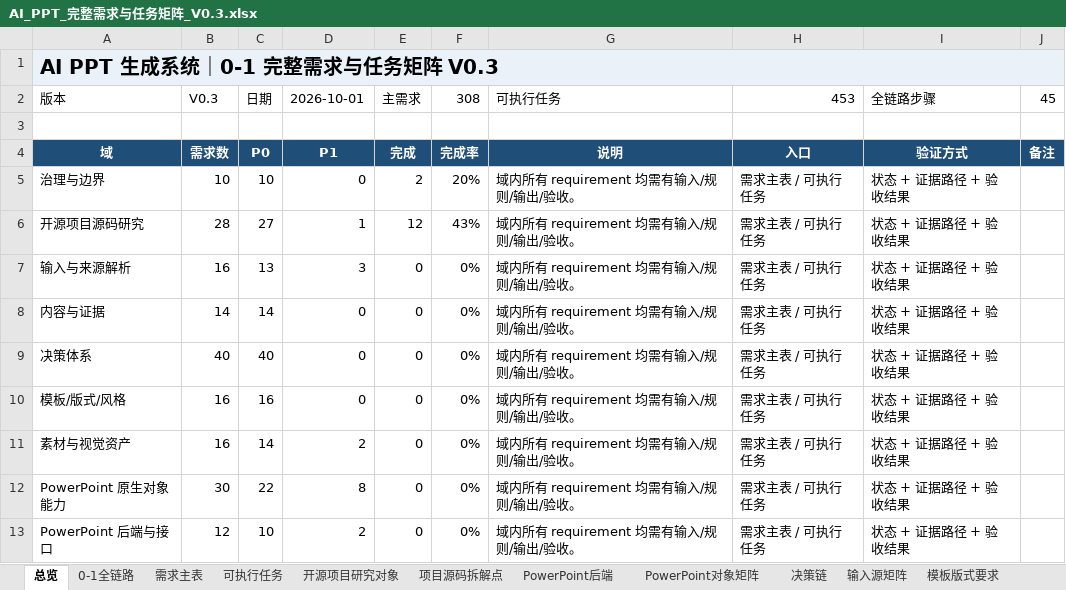
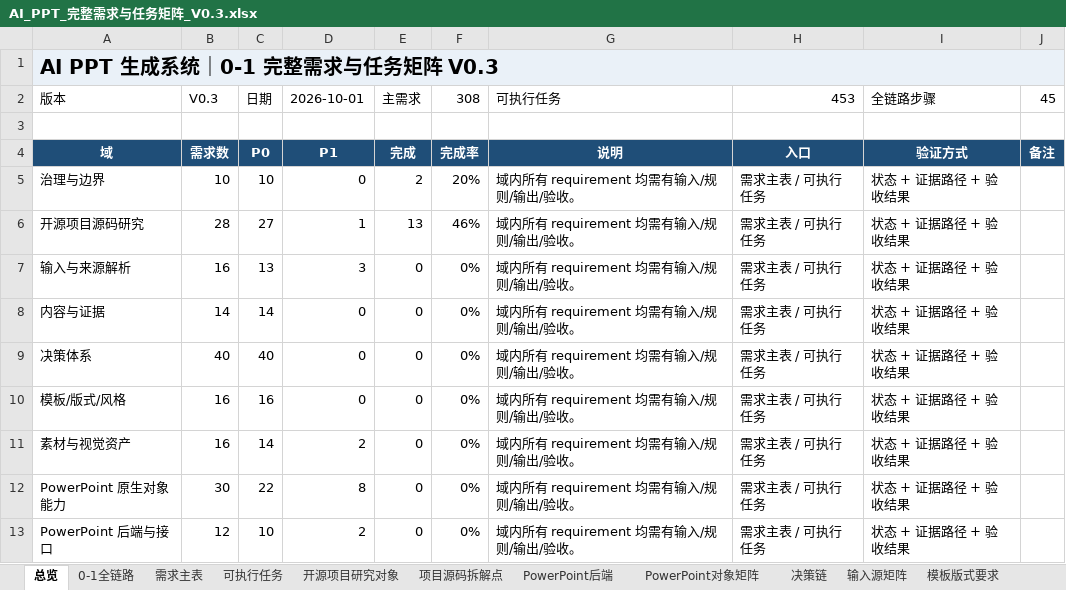
Before and after one commit to XXYoLoong/YoloongPPT, an Excel workbook: AI_PPT_完整需求与任务矩阵_V0.3.xlsx, sheet 总览, drawn as a sheet; only a part is shown; values as stored, in another font and other column widths than the file's, no borders; charts and pictures not drawn; the diff names each change by its address in the sheet, - before the commit and + after, or states it on an @@ line.

```diff
--- a/AI_PPT_完整需求与任务矩阵_V0.3.xlsx (sheet 总览)
+++ b/AI_PPT_完整需求与任务矩阵_V0.3.xlsx (sheet 总览)
-E6 (主需求): 12
+E6 (主需求): 13
-F6 (308): 43%
+F6 (308): 46%
```
Also changed, not shown: sheet 开源项目研究对象, sheet 可执行任务, sheet 需求主表, charts or pictures, 9 other files.
